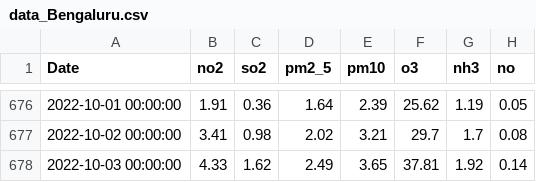
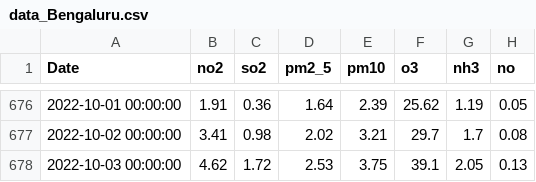
Before and after one commit to Nithish0226/cl-lstm, a CSV file: data/data_Bengaluru.csv, drawn as a sheet; only a part is shown, gaps mark what is left out.

```diff
--- a/data/data_Bengaluru.csv
+++ b/data/data_Bengaluru.csv
@@ -677,2 +677,2 @@ Date,no2,so2,pm2_5,pm10,o3,nh3,no
 2022-10-02 00:00:00,3.41,0.98,2.02,3.21,29.7,1.7,0.08
-2022-10-03 00:00:00,4.33,1.62,2.49,3.65,37.81,1.92,0.14
+2022-10-03 00:00:00,4.62,1.72,2.53,3.75,39.1,2.05,0.13
```
Also changed, not shown: data/data1_Bengaluru.csv, data/data1_Hyderabad.csv, 14 other files.
